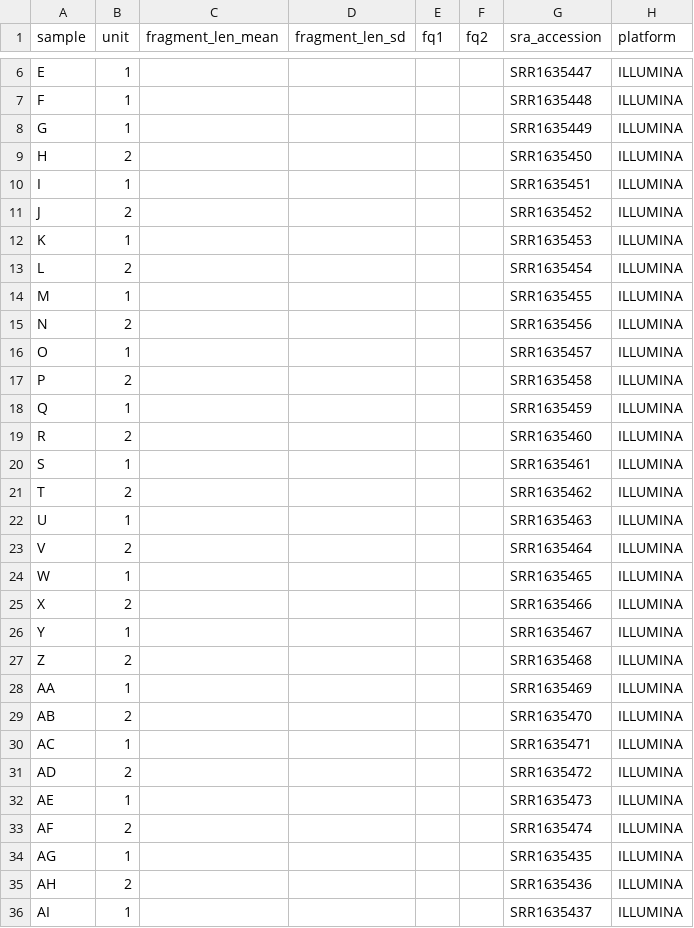
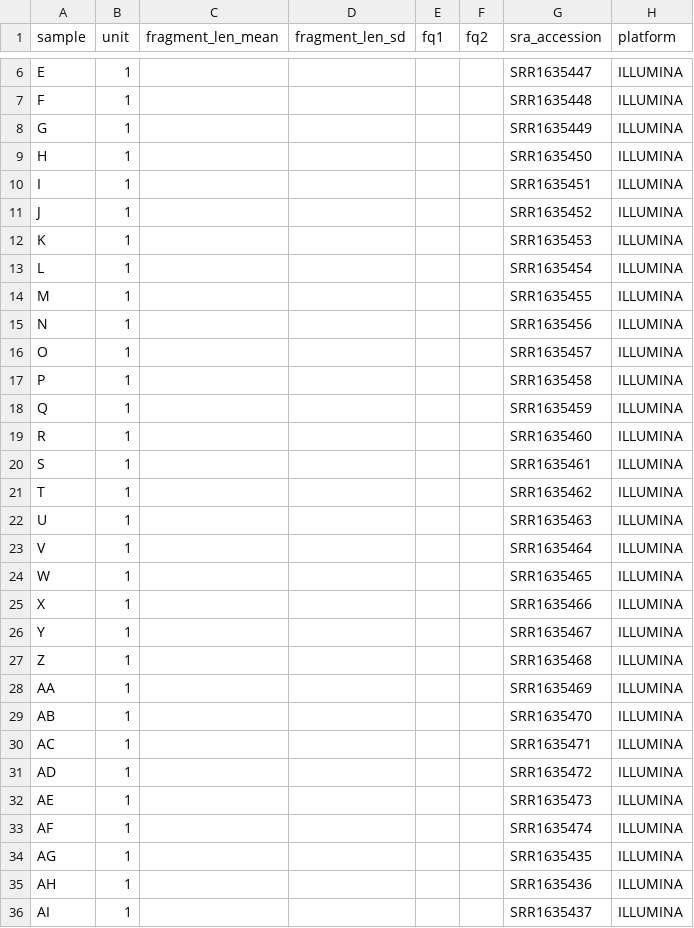
Before and after one commit to snakemake-workflows/chipseq, a TSV file: .test/config/units.tsv, drawn as a sheet; only a part is shown, gaps mark what is left out; the diff covers the shown part only.

Commit message:
changes on deseq2 for comparisons of samples across the groups from each antibody, adaptations for snakemake workflow catalog, more plot descriptions for report, cleanup configs, README and ToDo's

```diff
--- a/.test/config/units.tsv
+++ b/.test/config/units.tsv
@@ -8,29 +8,29 @@ F	1					SRR1635448	ILLUMINA
 G	1					SRR1635449	ILLUMINA
-H	2					SRR1635450	ILLUMINA
+H	1					SRR1635450	ILLUMINA
 I	1					SRR1635451	ILLUMINA
-J	2					SRR1635452	ILLUMINA
+J	1					SRR1635452	ILLUMINA
 K	1					SRR1635453	ILLUMINA
-L	2					SRR1635454	ILLUMINA
+L	1					SRR1635454	ILLUMINA
 M	1					SRR1635455	ILLUMINA
-N	2					SRR1635456	ILLUMINA
+N	1					SRR1635456	ILLUMINA
 O	1					SRR1635457	ILLUMINA
-P	2					SRR1635458	ILLUMINA
+P	1					SRR1635458	ILLUMINA
 Q	1					SRR1635459	ILLUMINA
-R	2					SRR1635460	ILLUMINA
+R	1					SRR1635460	ILLUMINA
 S	1					SRR1635461	ILLUMINA
-T	2					SRR1635462	ILLUMINA
+T	1					SRR1635462	ILLUMINA
 U	1					SRR1635463	ILLUMINA
-V	2					SRR1635464	ILLUMINA
+V	1					SRR1635464	ILLUMINA
 W	1					SRR1635465	ILLUMINA
-X	2					SRR1635466	ILLUMINA
+X	1					SRR1635466	ILLUMINA
 Y	1					SRR1635467	ILLUMINA
-Z	2					SRR1635468	ILLUMINA
+Z	1					SRR1635468	ILLUMINA
 AA	1					SRR1635469	ILLUMINA
-AB	2					SRR1635470	ILLUMINA
+AB	1					SRR1635470	ILLUMINA
 AC	1					SRR1635471	ILLUMINA
-AD	2					SRR1635472	ILLUMINA
+AD	1					SRR1635472	ILLUMINA
 AE	1					SRR1635473	ILLUMINA
-AF	2					SRR1635474	ILLUMINA
+AF	1					SRR1635474	ILLUMINA
 AG	1					SRR1635435	ILLUMINA
-AH	2					SRR1635436	ILLUMINA
+AH	1					SRR1635436	ILLUMINA
 AI	1					SRR1635437	ILLUMINA
```
Also changed, not shown: 3 edited cells elsewhere in this file, 34 other files.
